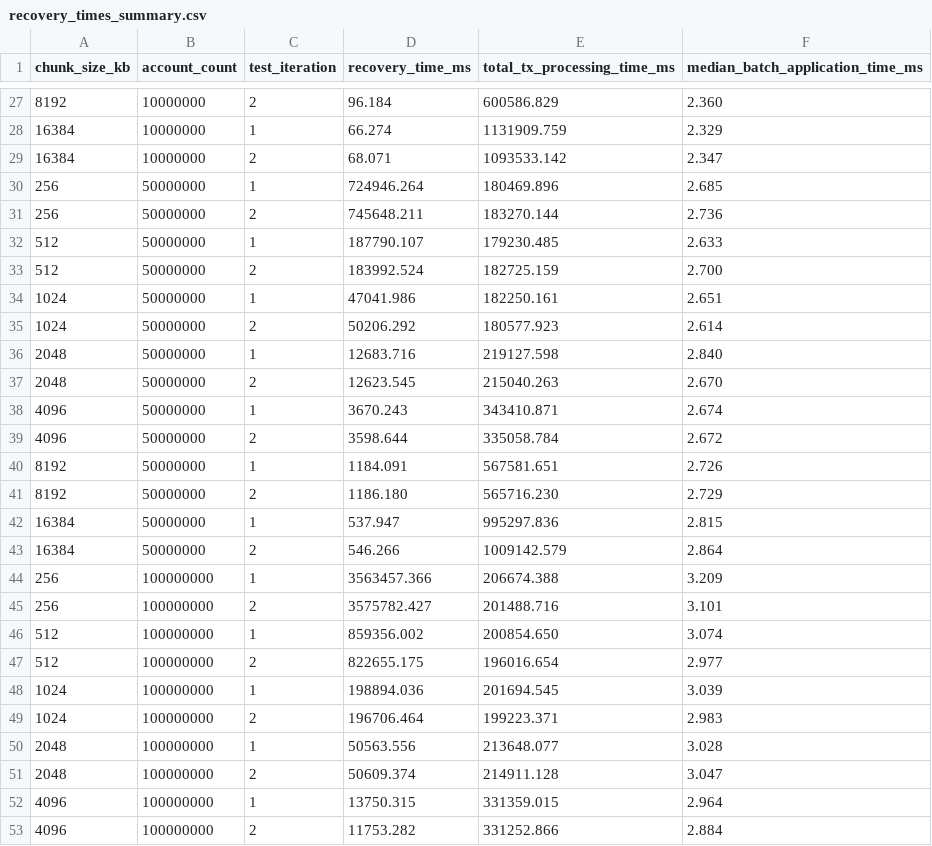
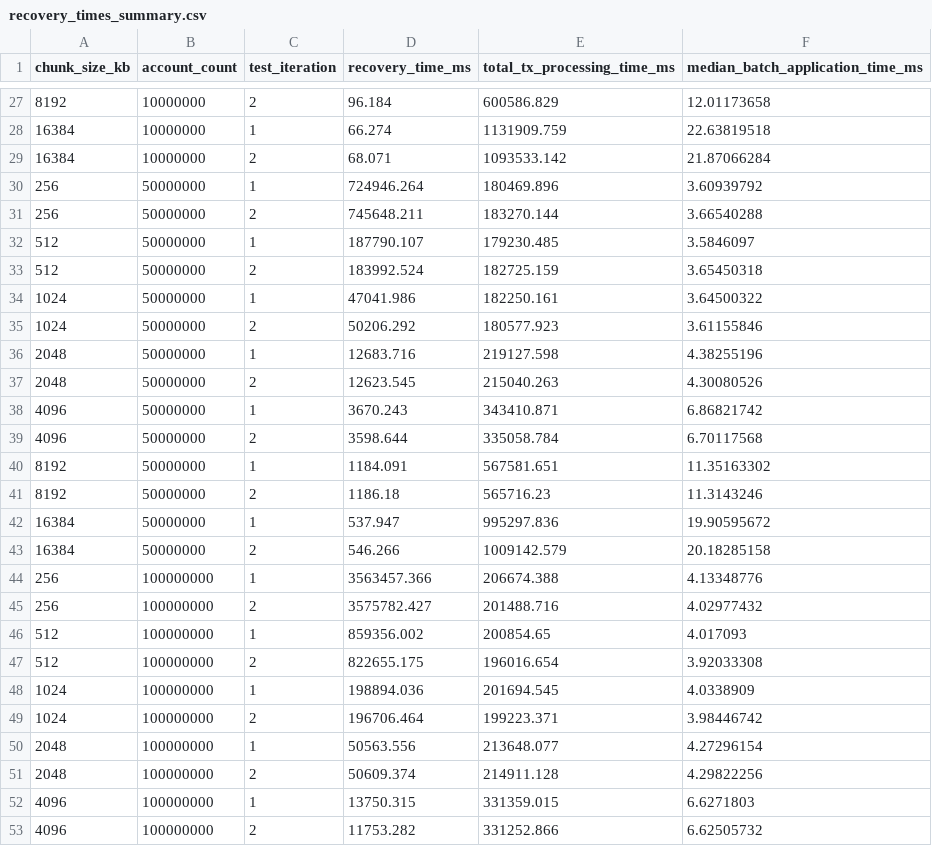
Before and after one commit to Dearop/High-Throughput-Persistence, a CSV file: Report_testing/chunk_size_testing/recovery_times_summary.csv, drawn as a sheet; only a part is shown, gaps mark what is left out; the diff covers the shown part only.

```diff
--- a/Report_testing/chunk_size_testing/recovery_times_summary.csv
+++ b/Report_testing/chunk_size_testing/recovery_times_summary.csv
@@ -27,27 +27,27 @@ chunk_size_kb,account_count,test_iteration,recovery_time_ms,total_tx_processing_
-8192,10000000,2,96.184,600586.829,2.360
-16384,10000000,1,66.274,1131909.759,2.329
-16384,10000000,2,68.071,1093533.142,2.347
-256,50000000,1,724946.264,180469.896,2.685
-256,50000000,2,745648.211,183270.144,2.736
-512,50000000,1,187790.107,179230.485,2.633
-512,50000000,2,183992.524,182725.159,2.700
-1024,50000000,1,47041.986,182250.161,2.651
-1024,50000000,2,50206.292,180577.923,2.614
-2048,50000000,1,12683.716,219127.598,2.840
-2048,50000000,2,12623.545,215040.263,2.670
-4096,50000000,1,3670.243,343410.871,2.674
-4096,50000000,2,3598.644,335058.784,2.672
-8192,50000000,1,1184.091,567581.651,2.726
-8192,50000000,2,1186.180,565716.230,2.729
-16384,50000000,1,537.947,995297.836,2.815
-16384,50000000,2,546.266,1009142.579,2.864
-256,100000000,1,3563457.366,206674.388,3.209
-256,100000000,2,3575782.427,201488.716,3.101
-512,100000000,1,859356.002,200854.650,3.074
-512,100000000,2,822655.175,196016.654,2.977
-1024,100000000,1,198894.036,201694.545,3.039
-1024,100000000,2,196706.464,199223.371,2.983
-2048,100000000,1,50563.556,213648.077,3.028
-2048,100000000,2,50609.374,214911.128,3.047
-4096,100000000,1,13750.315,331359.015,2.964
-4096,100000000,2,11753.282,331252.866,2.884
+8192,10000000,2,96.184,600586.829,12.01173658
+16384,10000000,1,66.274,1131909.759,22.63819518
+16384,10000000,2,68.071,1093533.142,21.87066284
+256,50000000,1,724946.264,180469.896,3.60939792
+256,50000000,2,745648.211,183270.144,3.66540288
+512,50000000,1,187790.107,179230.485,3.5846097
+512,50000000,2,183992.524,182725.159,3.65450318
+1024,50000000,1,47041.986,182250.161,3.64500322
+1024,50000000,2,50206.292,180577.923,3.61155846
+2048,50000000,1,12683.716,219127.598,4.38255196
+2048,50000000,2,12623.545,215040.263,4.30080526
+4096,50000000,1,3670.243,343410.871,6.86821742
+4096,50000000,2,3598.644,335058.784,6.70117568
+8192,50000000,1,1184.091,567581.651,11.35163302
+8192,50000000,2,1186.18,565716.23,11.3143246
+16384,50000000,1,537.947,995297.836,19.90595672
+16384,50000000,2,546.266,1009142.579,20.18285158
+256,100000000,1,3563457.366,206674.388,4.13348776
+256,100000000,2,3575782.427,201488.716,4.02977432
+512,100000000,1,859356.002,200854.65,4.017093
+512,100000000,2,822655.175,196016.654,3.92033308
+1024,100000000,1,198894.036,201694.545,4.0338909
+1024,100000000,2,196706.464,199223.371,3.98446742
+2048,100000000,1,50563.556,213648.077,4.27296154
+2048,100000000,2,50609.374,214911.128,4.29822256
+4096,100000000,1,13750.315,331359.015,6.6271803
+4096,100000000,2,11753.282,331252.866,6.62505732
```
Also changed, not shown: 37 edited cells elsewhere in this file, 3 other files.
